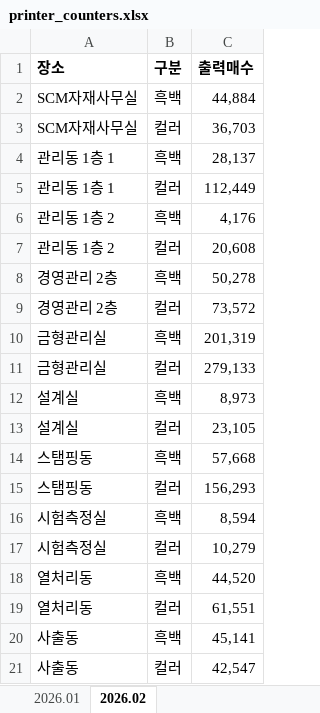
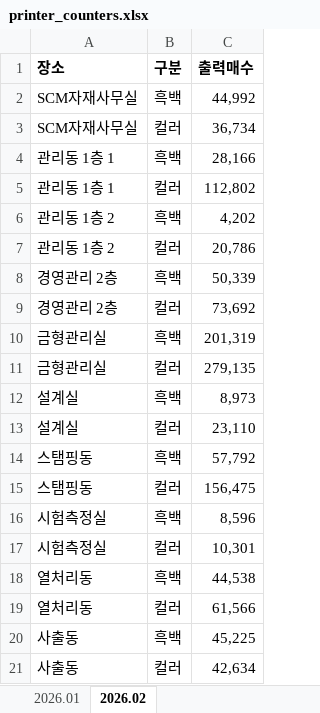
Before and after one commit to zja1vb2xj3/printer-counter, an Excel workbook: printer_counters.xlsx, sheet 2026.02, drawn as a sheet; values as stored, in another font and other column widths than the file's, no borders; the diff names each change by its address in the sheet, - before the commit and + after, or states it on an @@ line.

```diff
--- a/printer_counters.xlsx (sheet 2026.02)
+++ b/printer_counters.xlsx (sheet 2026.02)
-C2 (출력매수): 44,884
+C2 (출력매수): 44,992
-C3 (출력매수): 36,703
+C3 (출력매수): 36,734
-C4 (출력매수): 28,137
+C4 (출력매수): 28,166
-C5 (출력매수): 112,449
+C5 (출력매수): 112,802
-C6 (출력매수): 4,176
+C6 (출력매수): 4,202
-C7 (출력매수): 20,608
+C7 (출력매수): 20,786
-C8 (출력매수): 50,278
+C8 (출력매수): 50,339
-C9 (출력매수): 73,572
+C9 (출력매수): 73,692
-C11 (출력매수): 279,133
+C11 (출력매수): 279,135
-C13 (출력매수): 23,105
+C13 (출력매수): 23,110
-C14 (출력매수): 57,668
+C14 (출력매수): 57,792
-C15 (출력매수): 156,293
+C15 (출력매수): 156,475
-C16 (출력매수): 8,594
+C16 (출력매수): 8,596
-C17 (출력매수): 10,279
+C17 (출력매수): 10,301
-C18 (출력매수): 44,520
+C18 (출력매수): 44,538
-C19 (출력매수): 61,551
+C19 (출력매수): 61,566
-C20 (출력매수): 45,141
+C20 (출력매수): 45,225
-C21 (출력매수): 42,547
+C21 (출력매수): 42,634
```
Also changed, not shown: 5 other files.
